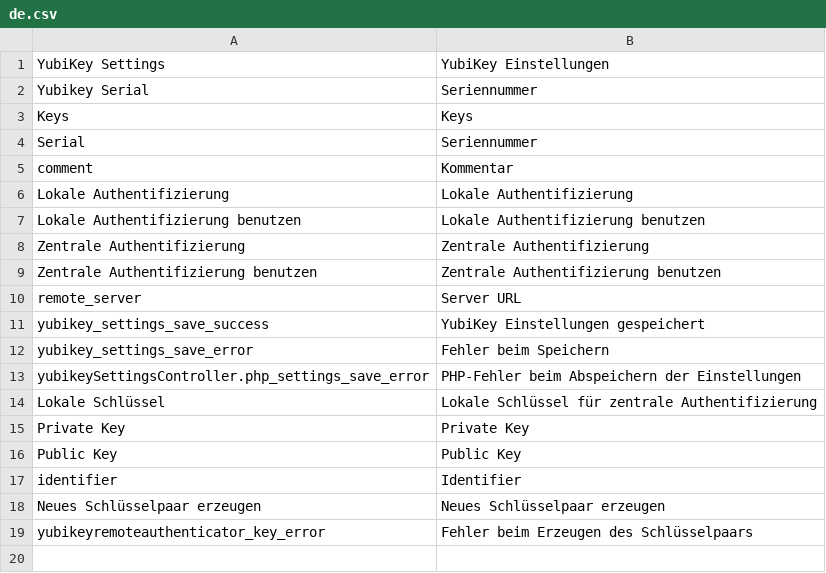
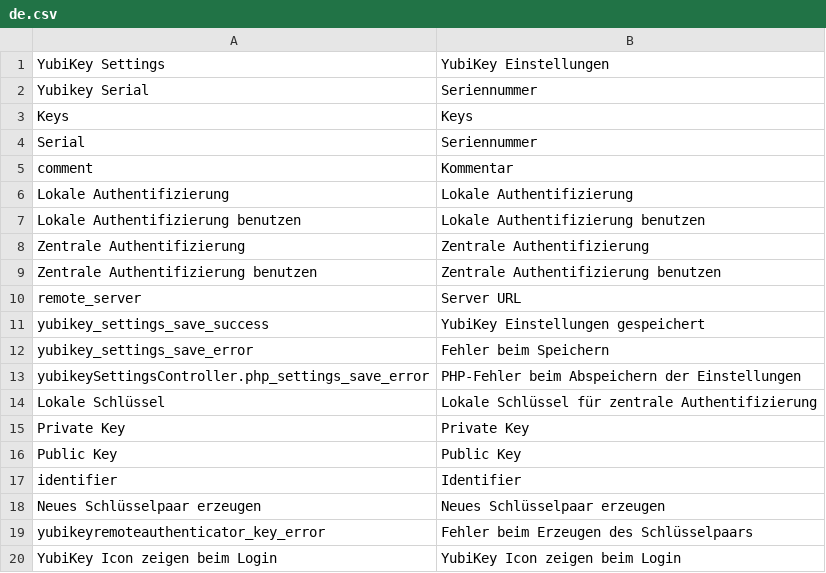
Before and after one commit to ThomasKeil/pimcore-yubikey-plugin, a CSV file: texts/de.csv, drawn as a sheet.

```diff
--- a/texts/de.csv
+++ b/texts/de.csv
@@ -19 +19,2 @@
 "yubikeyremoteauthenticator_key_error", "Fehler beim Erzeugen des Schlüsselpaars"
+"YubiKey Icon zeigen beim Login", "YubiKey Icon zeigen beim Login"
```
Also changed, not shown: texts/en.csv, 4 other files.
